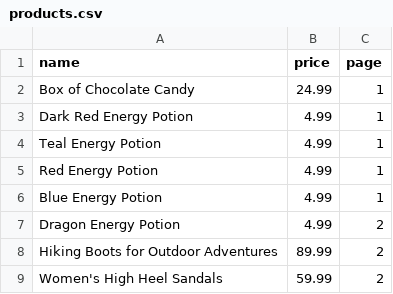
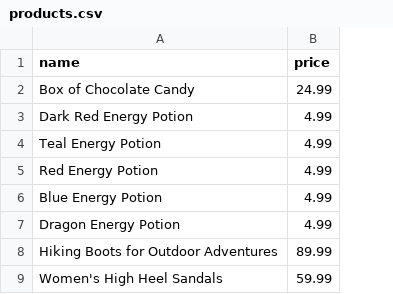
Before and after one commit to valentinabizjak5-bit/brand-reputation-dashboard-2023, a CSV file: products.csv, drawn as a sheet; only a part is shown; the diff names each change by its address in the sheet, - before the commit and + after, or states it on an @@ line.

```diff
--- a/products.csv
+++ b/products.csv
-column C (page), rows 2-9: 1 | 1 | 1 | 1 | 1 | 2 | 2 | 2
```
Also changed, not shown: testimonials.csv, 1 other file.
